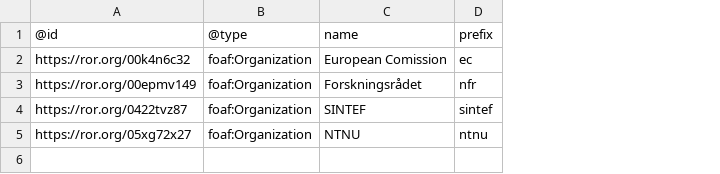
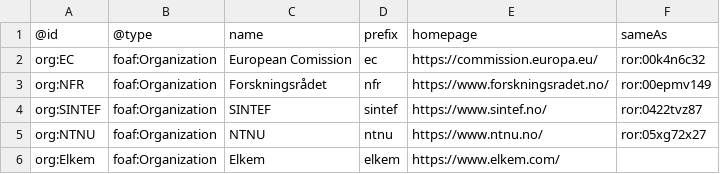
Before and after one commit to SINTEF/physmet-data-documentation-templates, a CSV file: tables/organisations.csv, drawn as a sheet; removed rows and columns are numbered as before the commit, all else as after; the diff names each change by its address in the sheet, - before the commit and + after, or states it on an @@ line.

```diff
--- a/tables/organisations.csv
+++ b/tables/organisations.csv
-column A, rows 1-5: @id | https://ror.org/00k4n6c32 | https://ror.org/00epmv149 | https://ror.org/0422tvz87 | https://ror.org/05xg72x27
+column A, rows 1-5: @id | org:EC | org:NFR | org:SINTEF | org:NTNU
+column E, rows 1-5: homepage | https://commission.europa.eu/ | https://www.forskningsradet.no/ | https://www.sintef.no/ | https://www.ntnu.no/
+column F, rows 1-5: sameAs | ror:00k4n6c32 | ror:00epmv149 | ror:0422tvz87 | ror:05xg72x27
+row 6: org:Elkem | foaf:Organization | Elkem | elkem | https://www.elkem.com/
```
Also changed, not shown: tables/equipments.csv, tables/people.csv, 4 other files.
